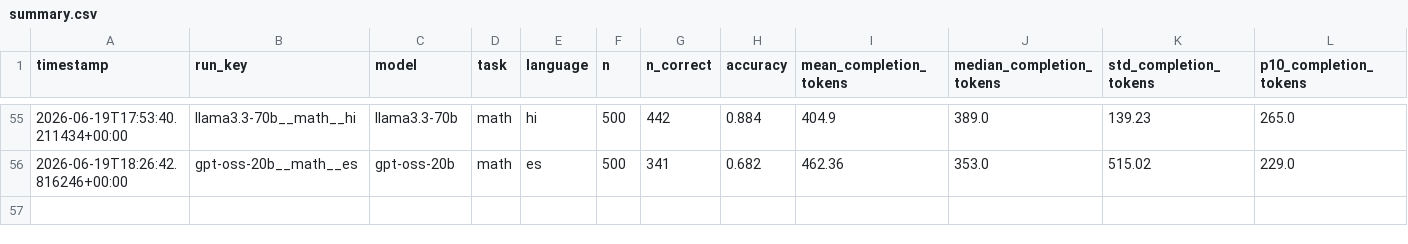
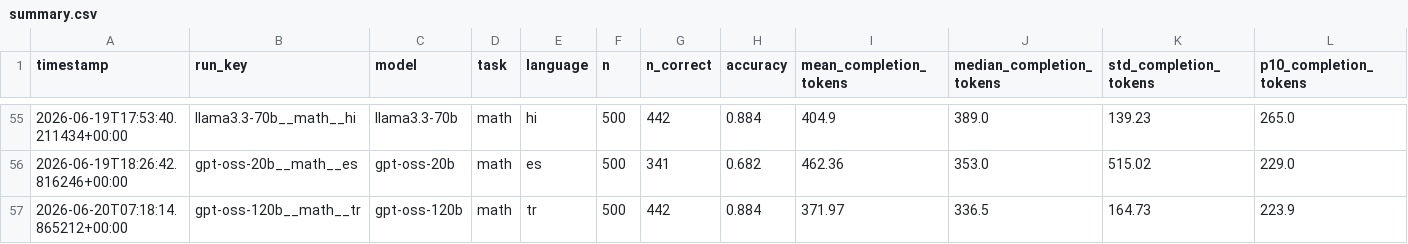
Before and after one commit to MrAyushBajpai/multilang-token-efficiency, a CSV file: results/summary.csv, drawn as a sheet; only a part is shown, gaps mark what is left out; rows hold the shown columns only; the diff names each change by its address in the sheet, - before the commit and + after, or states it on an @@ line.

Commit message:
Added Result for gpt-oss-120b for Math Task in Turkish

```diff
--- a/results/summary.csv
+++ b/results/summary.csv
+row 57: 2026-06-20T07:18:14.865212+00:00 | gpt-oss-120b__math__tr | gpt-oss-120b | math | tr | 500 | 442 | 0.884 | 371.97 | 336.5 | 164.73 | 223.9
```
Also changed, not shown: 2 other files.
